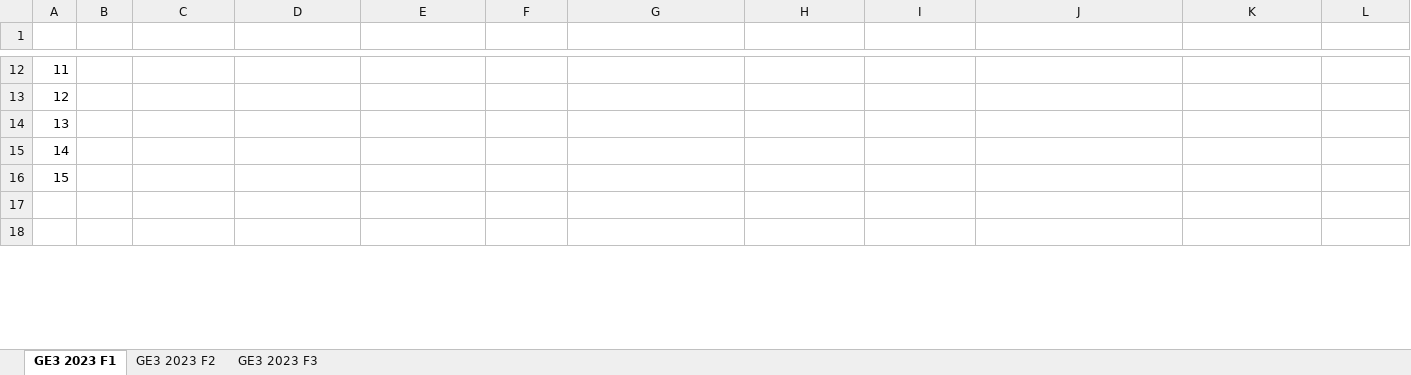
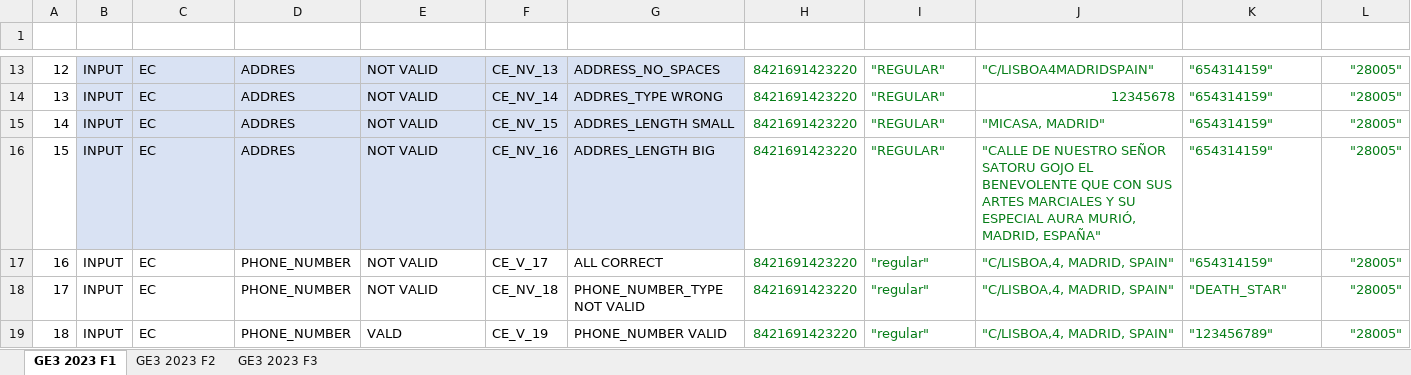
Before and after one commit to 100472175/G89.2023.T20.EG3, an Excel workbook: docs/GE3_TestCasesTemplate_2023_v1.0.xlsx, sheet GE3 2023 F1, drawn as a sheet; only a part is shown, gaps mark what is left out; values as stored, in another font and other column widths than the file's, no borders; table styles not drawn; addresses are those after the commit; rows hold the shown columns only; the diff covers the shown part only; the diff names each change by its address in the sheet, - before the commit and + after, or states it on an @@ line.

Commit message:
Added Order Type test (eventough we have yet to decide the timestamp in order for the test to work propertly) and bugs in prevoous test fixed

```diff
--- a/docs/GE3_TestCasesTemplate_2023_v1.0.xlsx (sheet GE3 2023 F1)
+++ b/docs/GE3_TestCasesTemplate_2023_v1.0.xlsx (sheet GE3 2023 F1)
@@ column A (#) renumbered between rows 10 and 36 @@
-B13:B17 (I/O): (empty)
+B13:B17 (I/O): INPUT
-B13:G16 fill: none
+B13:G16 fill: #D9E2F3
-C13:C17 (TECHNIQUE): (empty)
+C13:C17 (TECHNIQUE): EC
-D13:D16 (FIELD): (empty)
+D13:D16 (FIELD): ADDRES
-E13:E17 (VALID/INVALID): (empty)
+E13:E17 (VALID/INVALID): NOT VALID
-F13 (ID TEST): (empty)
+F13 (ID TEST): CE_NV_13
-G13 (DESCRIPTION): (empty)
+G13 (DESCRIPTION): ADDRESS_NO_SPACES
-H13:H17 (PRODUCT_ID): (empty)
+H13:H17 (PRODUCT_ID): 8421691423220
-I13:I16 (ORDER_TYPE): (empty)
+I13:I16 (ORDER_TYPE): "REGULAR"
-J13 (ADDRESS): (empty)
+J13 (ADDRESS): "C/LISBOA4MADRIDSPAIN"
-K13:K17 (PHONE_NUMBER): (empty)
+K13:K17 (PHONE_NUMBER): "654314159"
-L13:L17 (ZIP_CODE): (empty)
+L13:L17 (ZIP_CODE): "28005"
-F14 (ID TEST): (empty)
+F14 (ID TEST): CE_NV_14
-G14 (DESCRIPTION): (empty)
+G14 (DESCRIPTION): ADDRES_TYPE WRONG
-J14 (ADDRESS): (empty)
+J14 (ADDRESS): 12345678
-F15 (ID TEST): (empty)
+F15 (ID TEST): CE_NV_15
-G15 (DESCRIPTION): (empty)
+G15 (DESCRIPTION): ADDRES_LENGTH SMALL
-J15 (ADDRESS): (empty)
+J15 (ADDRESS): "MICASA, MADRID"
-F16 (ID TEST): (empty)
+F16 (ID TEST): CE_NV_16
-G16 (DESCRIPTION): (empty)
+G16 (DESCRIPTION): ADDRES_LENGTH BIG
-J16 (ADDRESS): (empty)
+J16 (ADDRESS): "CALLE DE NUESTRO SEÑOR SATORU GOJO EL BENEVOLENTE QUE CON SUS ARTES MARCIALES Y SU ESPECIAL AURA MURIÓ, MADRID, ESPAÑA"
-D17 (FIELD): (empty)
+D17 (FIELD): PHONE_NUMBER
-F17 (ID TEST): (empty)
+F17 (ID TEST): CE_V_17
-G17 (DESCRIPTION): (empty)
+G17 (DESCRIPTION): ALL CORRECT
-I17 (ORDER_TYPE): (empty)
+I17 (ORDER_TYPE): "regular"
-J17 (ADDRESS): (empty)
+J17 (ADDRESS): "C/LISBOA,4, MADRID, SPAIN"
-row 18: (empty)
+row 18: 17 | INPUT | EC | PHONE_NUMBER | NOT VALID | CE_NV_18 | PHONE_NUMBER_TYPE NOT VALID | 8421691423220 | "regular" | "C/LISBOA,4, MADRID, SPAIN" | "DEATH_STAR" | "28005"
-row 19: (empty)
+row 19: 18 | INPUT | EC | PHONE_NUMBER | VALD | CE_V_19 | PHONE_NUMBER VALID | 8421691423220 | "regular" | "C/LISBOA,4, MADRID, SPAIN" | "123456789" | "28005"
```
Also changed, not shown: 2 added rows, 6 removed rows, 160 edited cells and cell formats elsewhere in this sheet, 2 other files.
